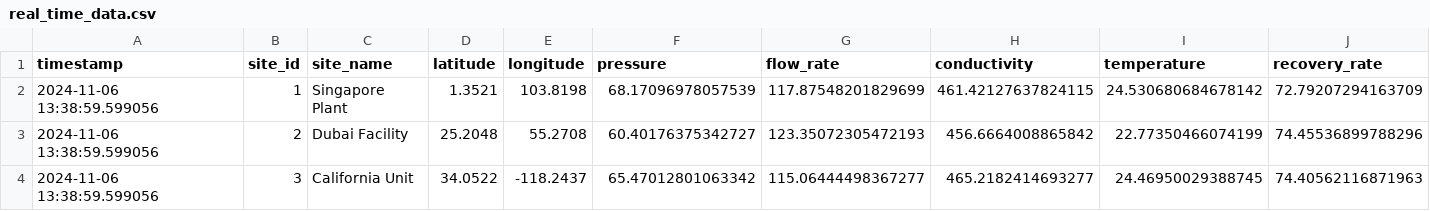
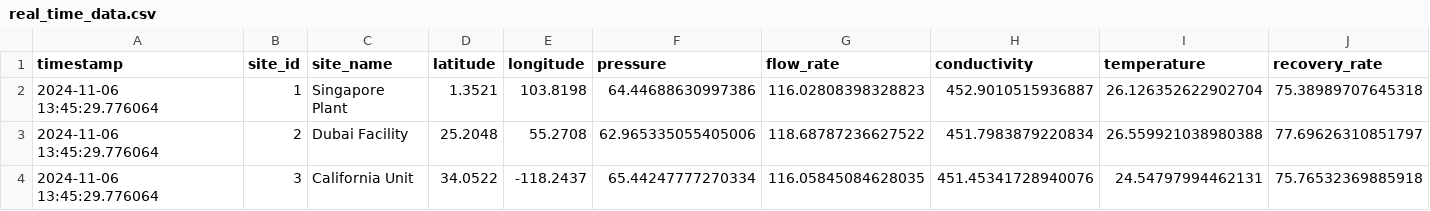
Before and after one commit to samistat08/ro-process-dashboard, a CSV file: data/real_time_data.csv, drawn as a sheet.

```diff
--- a/data/real_time_data.csv
+++ b/data/real_time_data.csv
@@ -1,4 +1,4 @@
 timestamp,site_id,site_name,latitude,longitude,pressure,flow_rate,conductivity,temperature,recovery_rate
-2024-11-06 13:38:59.599056,1,Singapore Plant,1.3521,103.8198,68.17096978057539,117.87548201829699,461.42127637824115,24.530680684678142,72.79207294163709
-2024-11-06 13:38:59.599056,2,Dubai Facility,25.2048,55.2708,60.40176375342727,123.35072305472193,456.6664008865842,22.77350466074199,74.45536899788296
-2024-11-06 13:38:59.599056,3,California Unit,34.0522,-118.2437,65.47012801063342,115.06444498367277,465.2182414693277,24.46950029388745,74.40562116871963
+2024-11-06 13:45:29.776064,1,Singapore Plant,1.3521,103.8198,64.44688630997386,116.02808398328823,452.9010515936887,26.126352622902704,75.38989707645318
+2024-11-06 13:45:29.776064,2,Dubai Facility,25.2048,55.2708,62.965335055405006,118.68787236627522,451.7983879220834,26.559921038980388,77.69626310851797
+2024-11-06 13:45:29.776064,3,California Unit,34.0522,-118.2437,65.44247777270334,116.05845084628035,451.45341728940076,24.54797994462131,75.76532369885918
```
Also changed, not shown: 1 other file.
